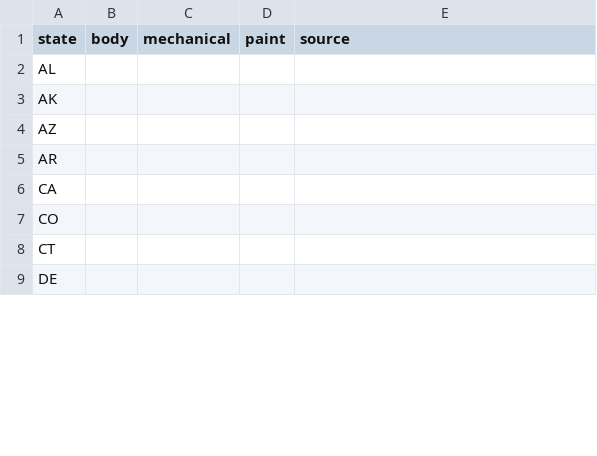
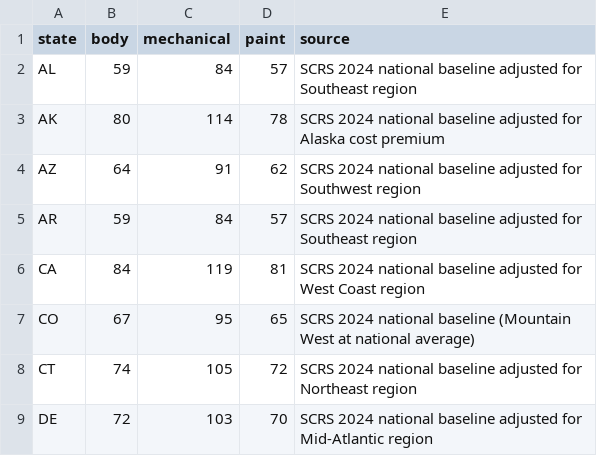
Before and after one commit to ekbhatt25/ao-damage-estimation, a CSV file: backend/data/labor_rates.csv, drawn as a sheet; only a part is shown; the diff covers the shown part only.

Commit message:
Populate labor rates from SCRS 2024 survey data with regional adjustments

```diff
--- a/backend/data/labor_rates.csv
+++ b/backend/data/labor_rates.csv
@@ -1,9 +1,9 @@
 state,body,mechanical,paint,source
-AL,,,,
-AK,,,,
-AZ,,,,
-AR,,,,
-CA,,,,
-CO,,,,
-CT,,,,
-DE,,,,
+AL,59,84,57,SCRS 2024 national baseline adjusted for Southeast region
+AK,80,114,78,SCRS 2024 national baseline adjusted for Alaska cost premium
+AZ,64,91,62,SCRS 2024 national baseline adjusted for Southwest region
+AR,59,84,57,SCRS 2024 national baseline adjusted for Southeast region
+CA,84,119,81,SCRS 2024 national baseline adjusted for West Coast region
+CO,67,95,65,SCRS 2024 national baseline (Mountain West at national average)
+CT,74,105,72,SCRS 2024 national baseline adjusted for Northeast region
+DE,72,103,70,SCRS 2024 national baseline adjusted for Mid-Atlantic region
```
Also changed, not shown: 168 edited cells elsewhere in this file, 1 other file.
